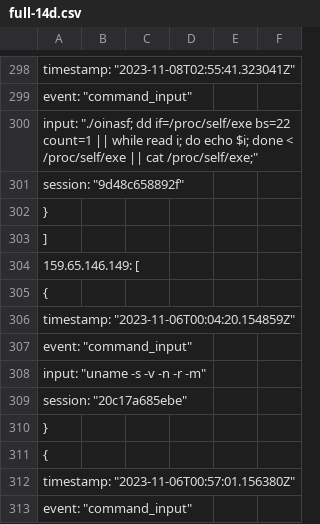
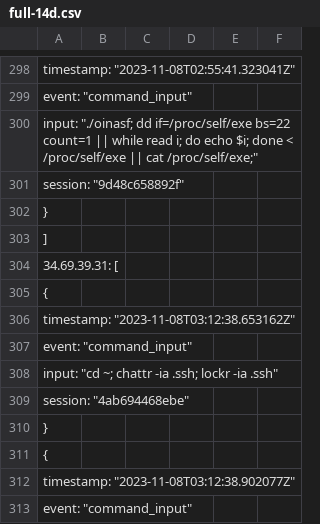
Before and after one commit to CyDefOps/project-killchain, a CSV file: IOCs/network-indicators/honeypot/attack-pattern/full-14d.csv, drawn as a sheet; only a part is shown, gaps mark what is left out; the shorter side is filled out with more unchanged rows; the diff covers the shown part only; the diff names each change by its address in the sheet, - before the commit and + after, or states it on an @@ line.

Commit message:
IOC Automation - Pulling

```diff
--- a/IOCs/network-indicators/honeypot/attack-pattern/full-14d.csv
+++ b/IOCs/network-indicators/honeypot/attack-pattern/full-14d.csv
+row 304: 34.69.39.31: [
+row 305: {
+row 306: timestamp: "2023-11-08T03:12:38.653162Z"
+row 307: event: "command_input"
+row 308: input: "cd ~; chattr -ia .ssh; lockr -ia .ssh"
+row 309: session: "4ab694468ebe"
+row 310: }
+row 311: {
+row 312: timestamp: "2023-11-08T03:12:38.902077Z"
+row 313: event: "command_input"
```
Also changed, not shown: 30 added rows elsewhere in this file.
